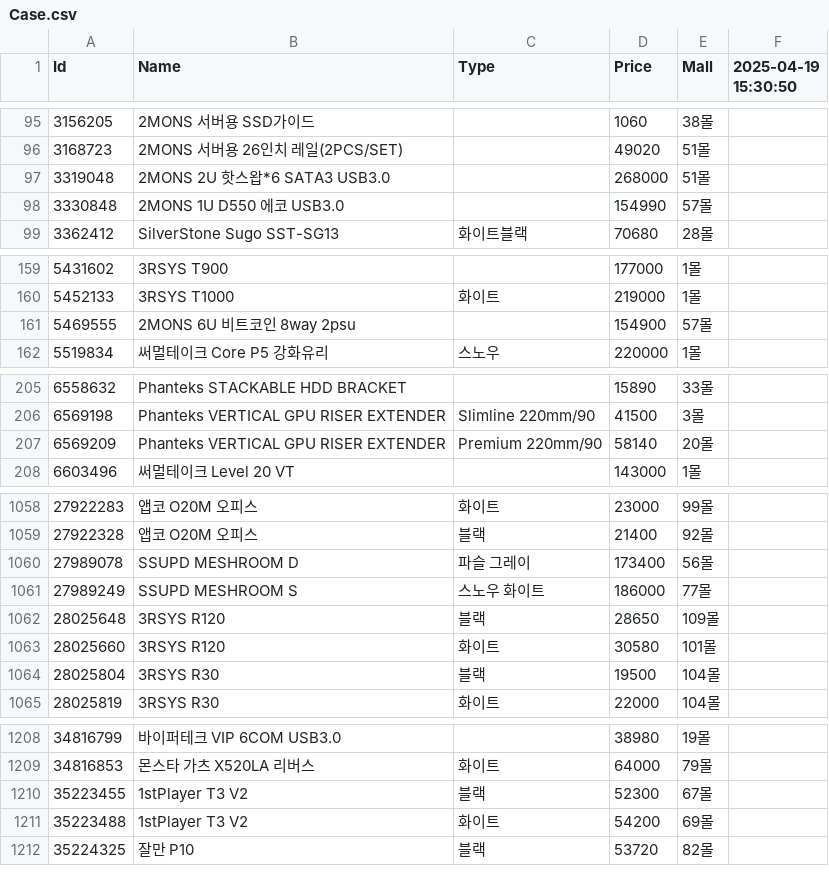
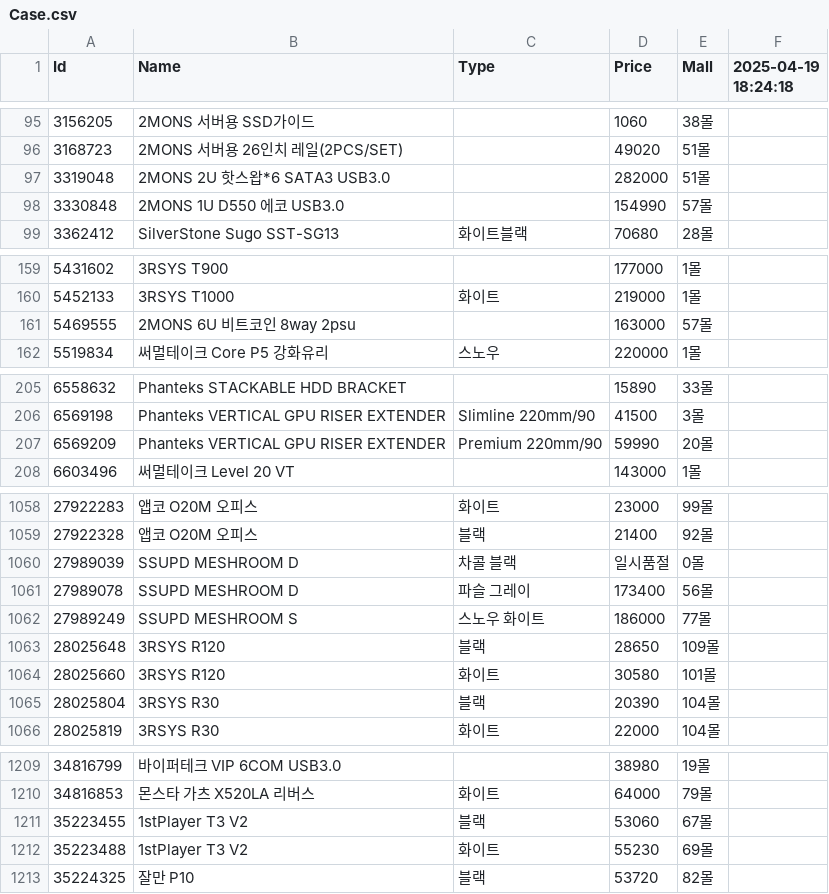
Before and after one commit to SSSSSSSSSSSSSSSSSSSSSSSSSSSSSSSSSSSSSun/Danawa-Crawler, a CSV file: crawl_data/Case.csv, drawn as a sheet; only a part is shown, gaps mark what is left out; the diff covers the shown part only.

Commit message:
Bot - Auto Crawl | 2025-04-19 18:32:07

```diff
--- a/crawl_data/Case.csv
+++ b/crawl_data/Case.csv
@@ -1 +1 @@
-Id,Name,Type,Price,Mall,2025-04-19 15:30:50
+Id,Name,Type,Price,Mall,2025-04-19 18:24:18
@@ -96,3 +96,3 @@ Id,Name,Type,Price,Mall,2025-04-19 15:30:50
 3168723,2MONS 서버용 26인치 레일(2PCS/SET),,49020,51몰,
-3319048,2MONS 2U 핫스왑*6 SATA3 USB3.0,,268000,51몰,
+3319048,2MONS 2U 핫스왑*6 SATA3 USB3.0,,282000,51몰,
 3330848,2MONS 1U D550 에코 USB3.0,,154990,57몰,
@@ -160,3 +160,3 @@ Id,Name,Type,Price,Mall,2025-04-19 15:30:50
 5452133,3RSYS T1000,화이트,219000,1몰,
-5469555,2MONS 6U 비트코인 8way 2psu,,154900,57몰,
+5469555,2MONS 6U 비트코인 8way 2psu,,163000,57몰,
 5519834,써멀테이크 Core P5 강화유리,스노우,220000,1몰,
@@ -206,3 +206,3 @@ Id,Name,Type,Price,Mall,2025-04-19 15:30:50
 6569198,Phanteks VERTICAL GPU RISER EXTENDER,Slimline 220mm/90,41500,3몰,
-6569209,Phanteks VERTICAL GPU RISER EXTENDER,Premium 220mm/90,58140,20몰,
+6569209,Phanteks VERTICAL GPU RISER EXTENDER,Premium 220mm/90,59990,20몰,
 6603496,써멀테이크 Level 20 VT,,143000,1몰,
@@ -1059,2 +1059,3 @@ Id,Name,Type,Price,Mall,2025-04-19 15:30:50
 27922328,앱코 O20M 오피스,블랙,21400,92몰,
+27989039,SSUPD MESHROOM D,차콜 블랙,일시품절,0몰,
 27989078,SSUPD MESHROOM D,파슬 그레이,173400,56몰,
@@ -1063,3 +1064,3 @@ Id,Name,Type,Price,Mall,2025-04-19 15:30:50
 28025660,3RSYS R120,화이트,30580,101몰,
-28025804,3RSYS R30,블랙,19500,104몰,
+28025804,3RSYS R30,블랙,20390,104몰,
 28025819,3RSYS R30,화이트,22000,104몰,
@@ -1209,4 +1210,4 @@ Id,Name,Type,Price,Mall,2025-04-19 15:30:50
 34816853,몬스타 가츠 X520LA 리버스,화이트,64000,79몰,
-35223455,1stPlayer T3 V2,블랙,52300,67몰,
-35223488,1stPlayer T3 V2,화이트,54200,69몰,
+35223455,1stPlayer T3 V2,블랙,53060,67몰,
+35223488,1stPlayer T3 V2,화이트,55230,69몰,
 35224325,잘만 P10,블랙,53720,82몰,
```
Also changed, not shown: 16 edited cells elsewhere in this file, crawl_data/AIO Cooler.csv, crawl_data/Air Cooler.csv, 7 other files.
